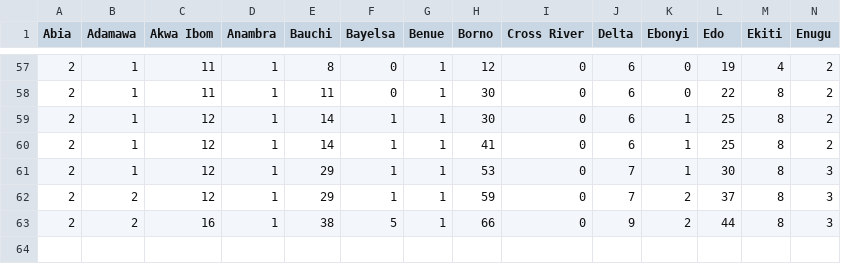
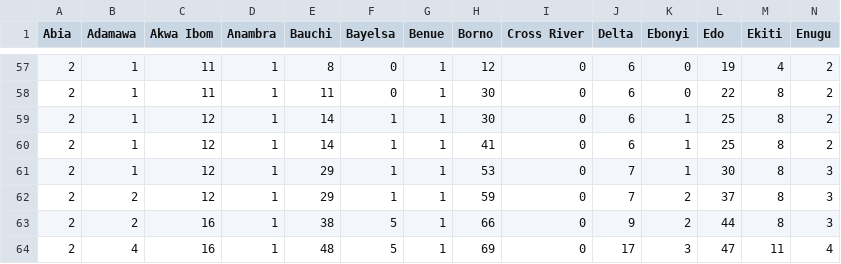
Before and after one commit to chidindu-ogbonna/covid-19-data.ng, a CSV file: confirmed.csv, drawn as a sheet; only a part is shown, gaps mark what is left out; rows hold the shown columns only; the diff names each change by its address in the sheet, - before the commit and + after, or states it on an @@ line.

```diff
--- a/confirmed.csv
+++ b/confirmed.csv
+row 64: 2 | 4 | 16 | 1 | 48 | 5 | 1 | 69 | 0 | 17 | 3 | 47 | 11 | 4
```
Also changed, not shown: deaths.csv, discharged.csv, 1 other file.
